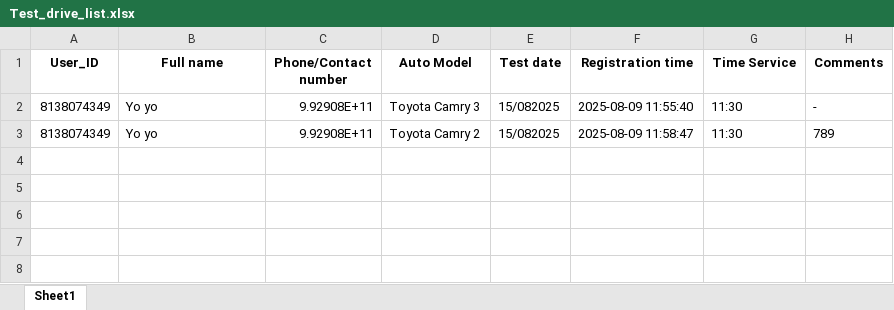
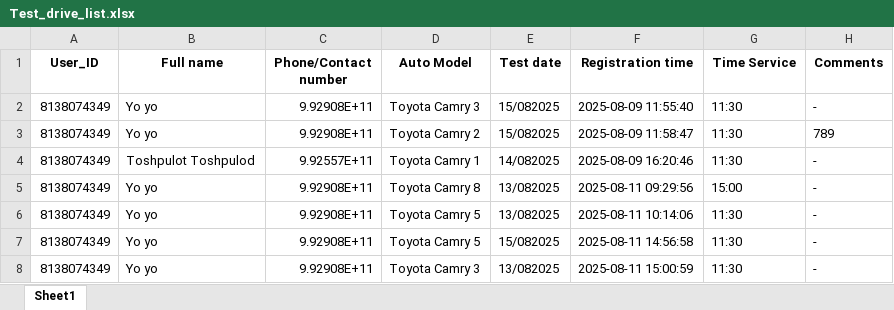
Before and after one commit to Ismatik/Tajmotors, an Excel workbook: Registration files/Test_drive_list.xlsx, sheet Sheet1, drawn as a sheet; values as stored, in another font and other column widths than the file's, no borders; the diff names each change by its address in the sheet, - before the commit and + after, or states it on an @@ line.

```diff
--- a/Registration files/Test_drive_list.xlsx (sheet Sheet1)
+++ b/Registration files/Test_drive_list.xlsx (sheet Sheet1)
+row 4: 8138074349 | Toshpulot Toshpulod | 9.92557E+11 | Toyota Camry 1 | 14/082025 | 2025-08-09 16:20:46 | 11:30 | -
+row 5: 8138074349 | Yo yo | 9.92908E+11 | Toyota Camry 8 | 13/082025 | 2025-08-11 09:29:56 | 15:00 | -
+row 6: 8138074349 | Yo yo | 9.92908E+11 | Toyota Camry 5 | 13/082025 | 2025-08-11 10:14:06 | 11:30 | -
+row 7: 8138074349 | Yo yo | 9.92908E+11 | Toyota Camry 5 | 15/082025 | 2025-08-11 14:56:58 | 11:30 | -
+row 8: 8138074349 | Yo yo | 9.92908E+11 | Toyota Camry 3 | 13/082025 | 2025-08-11 15:00:59 | 11:30 | -
```
Also changed, not shown: Registration files/Service_list.xlsx, 6 other files.
